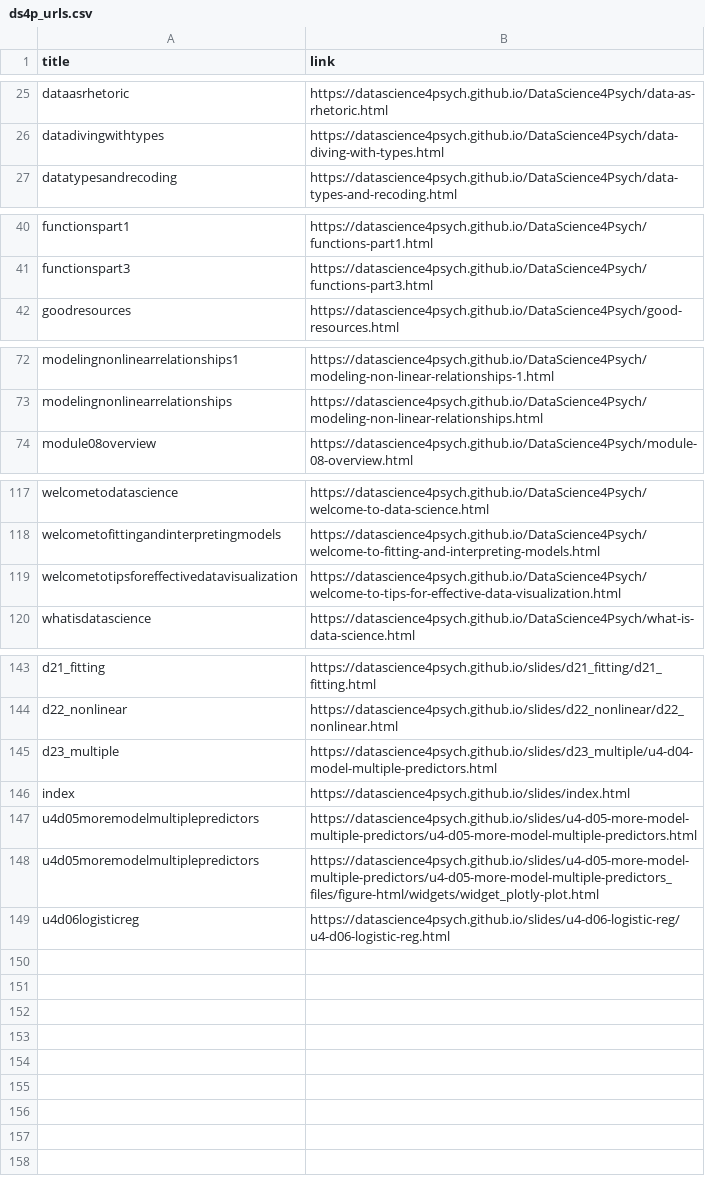
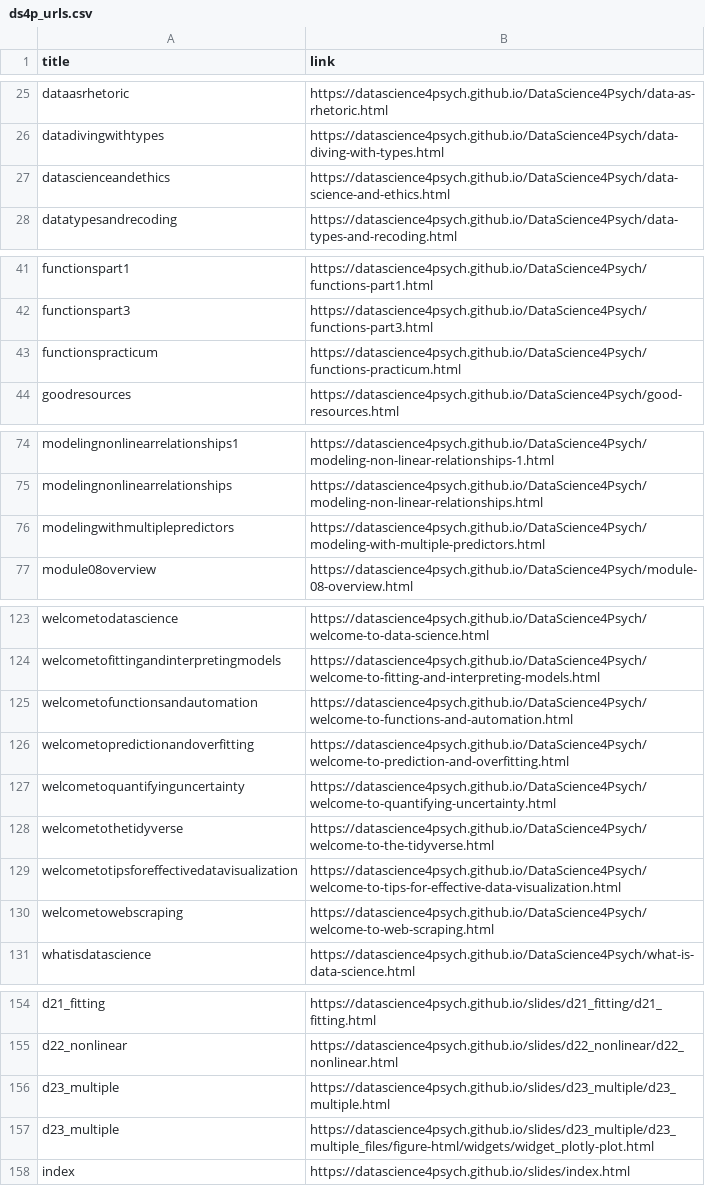
Before and after one commit to DataScience4Psych/DataScience4Psych, a CSV file: data/ds4p_urls.csv, drawn as a sheet; only a part is shown, gaps mark what is left out; the diff covers the shown part only.

Commit message:
Update ds4p_urls.csv

```diff
--- a/data/ds4p_urls.csv
+++ b/data/ds4p_urls.csv
@@ -26,2 +26,3 @@ dataasrhetoric,https://datascience4psych.github.io/DataScience4Psych/data-as-rhe
 datadivingwithtypes,https://datascience4psych.github.io/DataScience4Psych/data-diving-with-types.html
+datascienceandethics,https://datascience4psych.github.io/DataScience4Psych/data-science-and-ethics.html
 datatypesandrecoding,https://datascience4psych.github.io/DataScience4Psych/data-types-and-recoding.html
@@ -41,2 +42,3 @@ functionspart1,https://datascience4psych.github.io/DataScience4Psych/functions-p
 functionspart3,https://datascience4psych.github.io/DataScience4Psych/functions-part3.html
+functionspracticum,https://datascience4psych.github.io/DataScience4Psych/functions-practicum.html
 goodresources,https://datascience4psych.github.io/DataScience4Psych/good-resources.html
@@ -73,2 +75,3 @@ modelingnonlinearrelationships1,https://datascience4psych.github.io/DataScience4
 modelingnonlinearrelationships,https://datascience4psych.github.io/DataScience4Psych/modeling-non-linear-relationships.html
+modelingwithmultiplepredictors,https://datascience4psych.github.io/DataScience4Psych/modeling-with-multiple-predictors.html
 module08overview,https://datascience4psych.github.io/DataScience4Psych/module-08-overview.html
@@ -118,3 +124,8 @@ welcometodatascience,https://datascience4psych.github.io/DataScience4Psych/welco
 welcometofittingandinterpretingmodels,https://datascience4psych.github.io/DataScience4Psych/welcome-to-fitting-and-interpreting-models.html
+welcometofunctionsandautomation,https://datascience4psych.github.io/DataScience4Psych/welcome-to-functions-and-automation.html
+welcometopredictionandoverfitting,https://datascience4psych.github.io/DataScience4Psych/welcome-to-prediction-and-overfitting.html
+welcometoquantifyinguncertainty,https://datascience4psych.github.io/DataScience4Psych/welcome-to-quantifying-uncertainty.html
+welcometothetidyverse,https://datascience4psych.github.io/DataScience4Psych/welcome-to-the-tidyverse.html
 welcometotipsforeffectivedatavisualization,https://datascience4psych.github.io/DataScience4Psych/welcome-to-tips-for-effective-data-visualization.html
+welcometowebscraping,https://datascience4psych.github.io/DataScience4Psych/welcome-to-web-scraping.html
 whatisdatascience,https://datascience4psych.github.io/DataScience4Psych/what-is-data-science.html
@@ -144,6 +155,4 @@ d21_fitting,https://datascience4psych.github.io/slides/d21_fitting/d21_fitting.h
 d22_nonlinear,https://datascience4psych.github.io/slides/d22_nonlinear/d22_nonlinear.html
-d23_multiple,https://datascience4psych.github.io/slides/d23_multiple/u4-d04-model-multiple-predictors.html
+d23_multiple,https://datascience4psych.github.io/slides/d23_multiple/d23_multiple.html
+d23_multiple,https://datascience4psych.github.io/slides/d23_multiple/d23_multiple_files/figure-html/widgets/widget_plotly-plot.html
 index,https://datascience4psych.github.io/slides/index.html
-u4d05moremodelmultiplepredictors,https://datascience4psych.github.io/slides/u4-d05-more-model-multiple-predictors/u4-d05-more-model-multiple-predictors.html
-u4d05moremodelmultiplepredictors,https://datascience4psych.github.io/slides/u4-d05-more-model-multiple-predictors/u4-d05-more-model-multiple-predictors_files/figure-html/widgets/widget_plotly-plot.html
-u4d06logisticreg,https://datascience4psych.github.io/slides/u4-d06-logistic-reg/u4-d06-logistic-reg.html
```
Also changed, not shown: 3 added rows elsewhere in this file.
